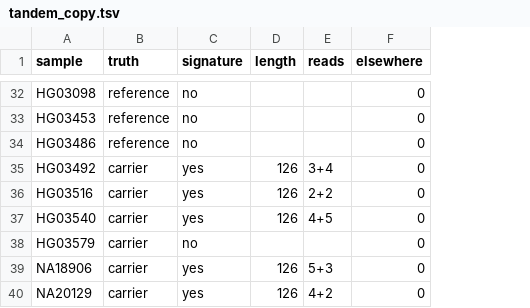
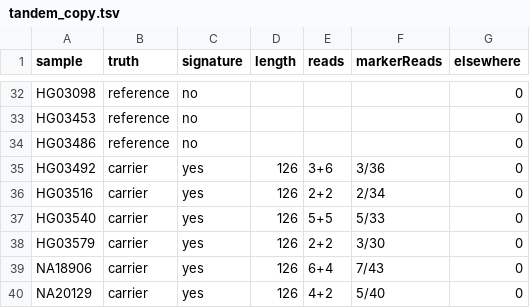
Before and after one commit to pjlabsdev/brca12-wgs, a TSV file: validation/hprc/results/tandem_copy.tsv, drawn as a sheet; only a part is shown, gaps mark what is left out; the diff covers the shown part only; the diff names each change by its address in the sheet, - before the commit and + after, or states it on an @@ line.

```diff
--- a/validation/hprc/results/tandem_copy.tsv
+++ b/validation/hprc/results/tandem_copy.tsv
+column F (markerReads), rows 35-40: 3/36 | 2/34 | 5/33 | 3/30 | 7/43 | 5/40
-E35 (reads): 3+4
+E35 (reads): 3+6
-E37 (reads): 4+5
+E37 (reads): 5+5
-C38 (signature): no
+C38 (signature): yes
-D38 (length): (empty)
+D38 (length): 126
-E38 (reads): (empty)
+E38 (reads): 2+2
-E39 (reads): 5+3
+E39 (reads): 6+4
```
Also changed, not shown: 14 edited cells elsewhere in this file, validation/longread/results/tandem_copy.tsv, 14 other files.
